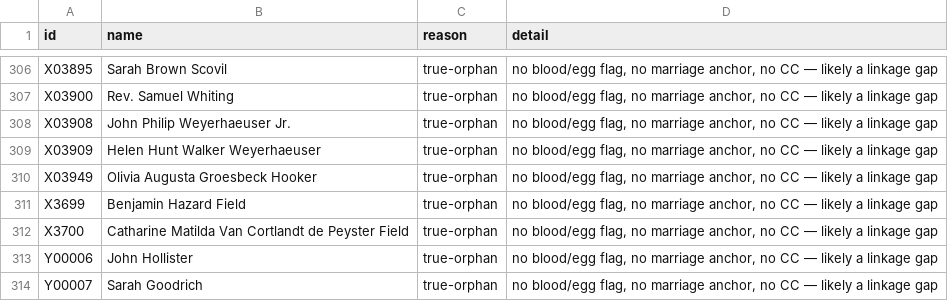
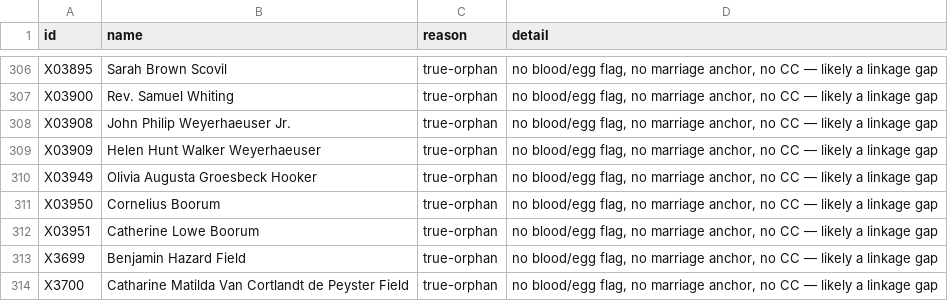
Before and after one commit to 35degrees/hookerfamily041726, a TSV file: seating-anomalies.tsv, drawn as a sheet; only a part is shown, gaps mark what is left out; the shorter side is filled out with more unchanged rows; the diff names each change by its address in the sheet, - before the commit and + after, or states it on an @@ line.

```diff
--- a/seating-anomalies.tsv
+++ b/seating-anomalies.tsv
+row 311: X03950 | Cornelius Boorum | true-orphan | no blood/egg flag, no marriage anchor, no CC — likely a linkage gap
+row 312: X03951 | Catherine Lowe Boorum | true-orphan | no blood/egg flag, no marriage anchor, no CC — likely a linkage gap
```
Also changed, not shown: 1 other file.
